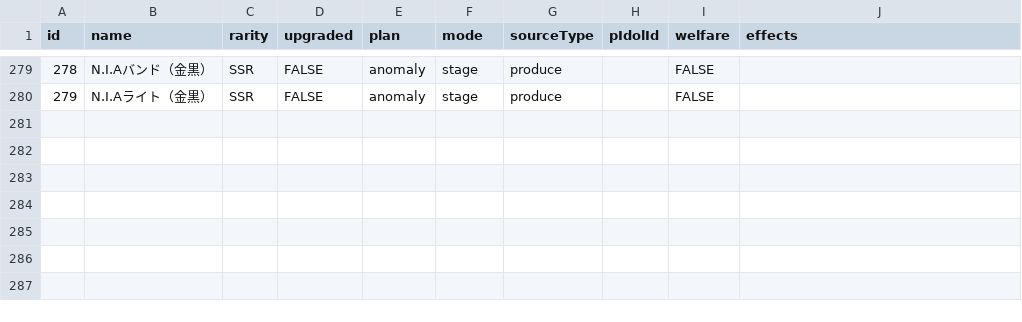
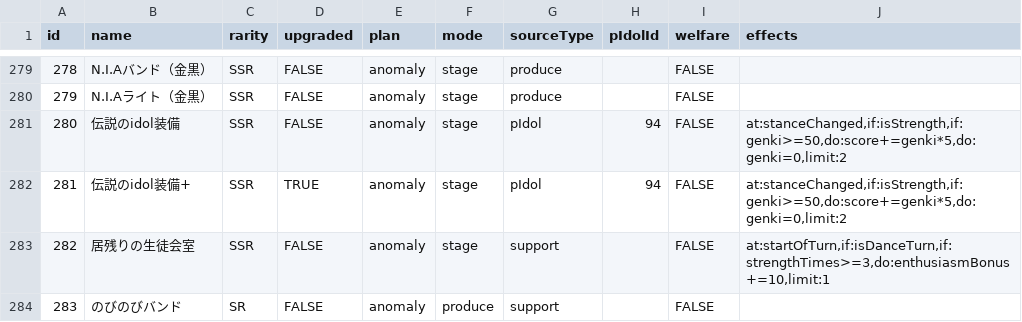
Before and after one commit to surisuririsu/gakumas-tools, a CSV file: packages/gakumas-data/csv/p_items.csv, drawn as a sheet; only a part is shown, gaps mark what is left out; the diff names each change by its address in the sheet, - before the commit and + after, or states it on an @@ line.

```diff
--- a/packages/gakumas-data/csv/p_items.csv
+++ b/packages/gakumas-data/csv/p_items.csv
+row 281: 280 | 伝説のidol装備 | SSR | FALSE | anomaly | stage | pIdol | 94 | FALSE | at:stanceChanged,if:isStrength,if:genki>=50,do:score+=genki*5,do:genki=0,limit:2
+row 282: 281 | 伝説のidol装備+ | SSR | TRUE | anomaly | stage | pIdol | 94 | FALSE | at:stanceChanged,if:isStrength,if:genki>=50,do:score+=genki*5,do:genki=0,limit:2
+row 283: 282 | 居残りの生徒会室 | SSR | FALSE | anomaly | stage | support |  | FALSE | at:startOfTurn,if:isDanceTurn,if:strengthTimes>=3,do:enthusiasmBonus+=10,limit:1
+row 284: 283 | のびのびバンド | SR | FALSE | anomaly | produce | support |  | FALSE
```
Also changed, not shown: packages/gakumas-data/csv/p_idols.csv, packages/gakumas-data/csv/skill_cards.csv, 22 other files.
